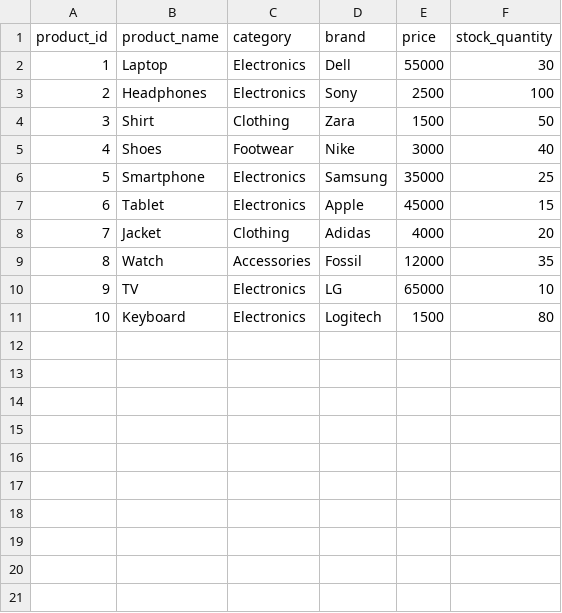
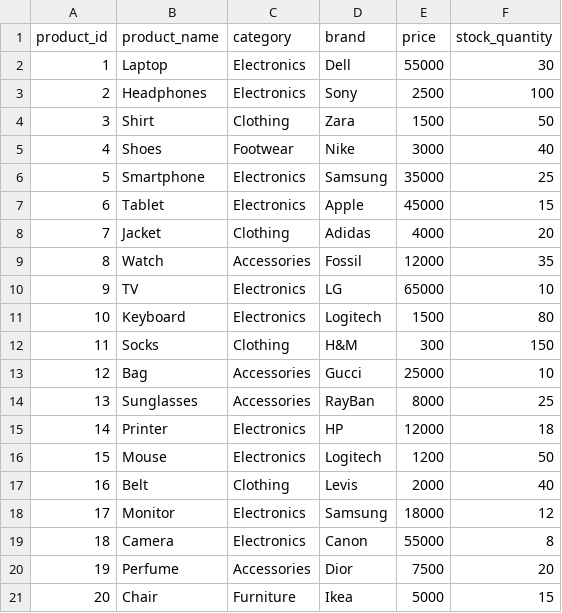
Before and after one commit to hiruthikaraja/project, a CSV file: Capstone_Project/Week_2/Retail Sales Dashboard/Products.csv, drawn as a sheet; the diff names each change by its address in the sheet, - before the commit and + after, or states it on an @@ line.

Commit message:
Update Products.csv

```diff
--- a/Capstone_Project/Week_2/Retail Sales Dashboard/Products.csv
+++ b/Capstone_Project/Week_2/Retail Sales Dashboard/Products.csv
+row 12: 11 | Socks | Clothing | H&M | 300 | 150
+row 13: 12 | Bag | Accessories | Gucci | 25000 | 10
+row 14: 13 | Sunglasses | Accessories | RayBan | 8000 | 25
+row 15: 14 | Printer | Electronics | HP | 12000 | 18
+row 16: 15 | Mouse | Electronics | Logitech | 1200 | 50
+row 17: 16 | Belt | Clothing | Levis | 2000 | 40
+row 18: 17 | Monitor | Electronics | Samsung | 18000 | 12
+row 19: 18 | Camera | Electronics | Canon | 55000 | 8
+row 20: 19 | Perfume | Accessories | Dior | 7500 | 20
+row 21: 20 | Chair | Furniture | Ikea | 5000 | 15
```
